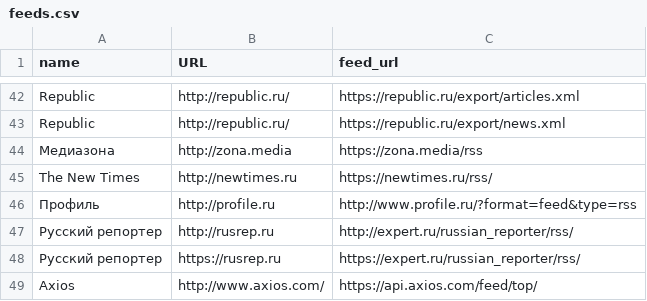
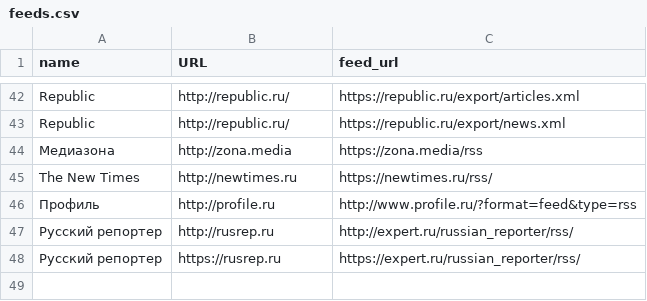
Before and after one commit to vetedde/proj_news_viz, a CSV file: data/parser/conf/feeds.csv, drawn as a sheet; only a part is shown, gaps mark what is left out.

Commit message:
New version of feed finder.

```diff
--- a/data/parser/conf/feeds.csv
+++ b/data/parser/conf/feeds.csv
@@ -48,2 +48 @@ The New Times,http://newtimes.ru,https://newtimes.ru/rss/
 Русский репортер,https://rusrep.ru,https://expert.ru/russian_reporter/rss/
-Axios,http://www.axios.com/,https://api.axios.com/feed/top/
```
Also changed, not shown: data/parser/conf/sources.csv, 4 other files.
